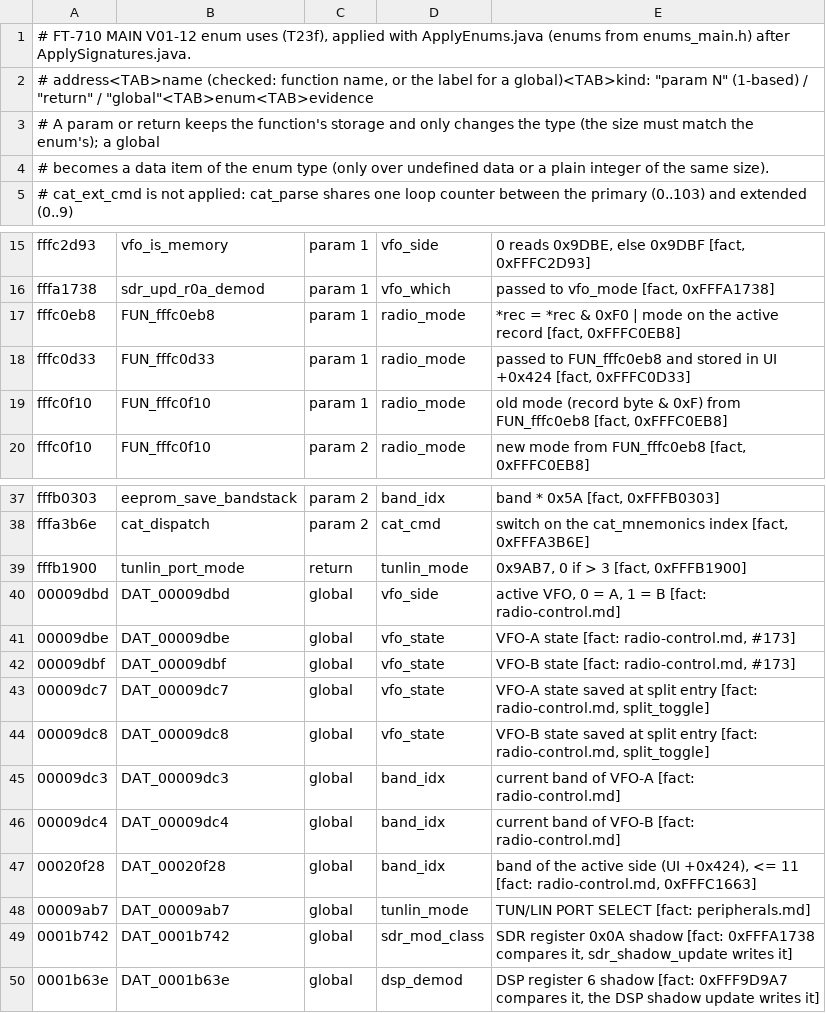
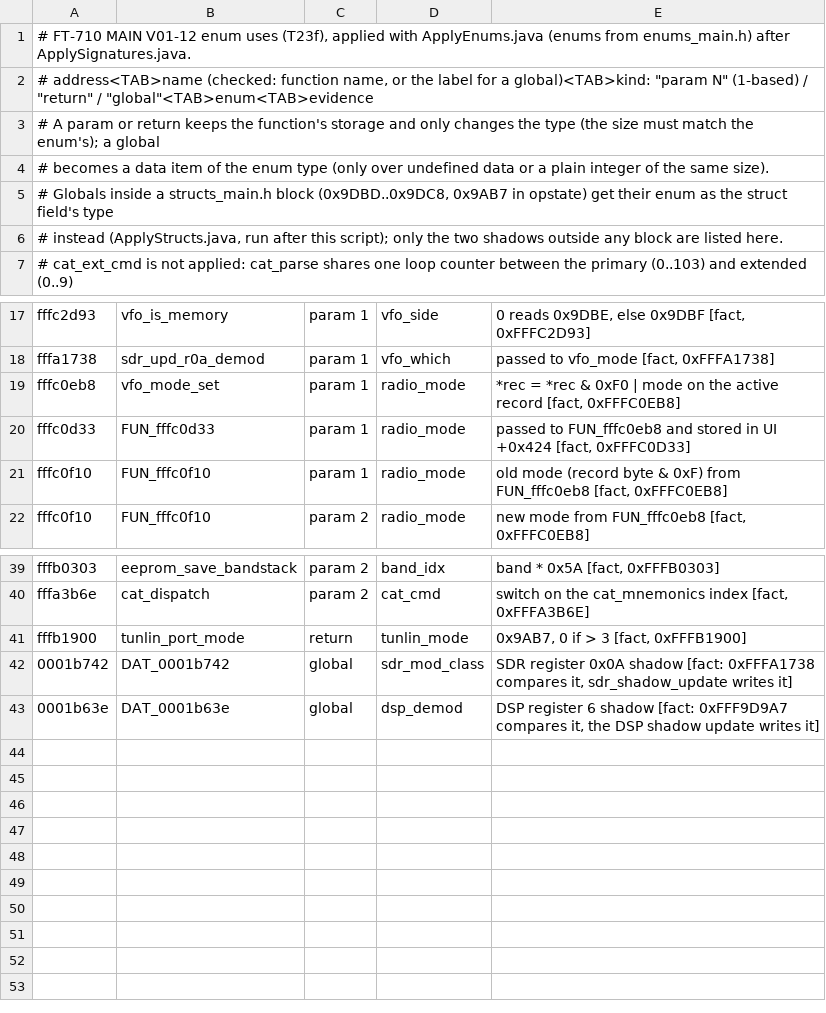
Before and after one commit to Reid-n0rc/FT-710_Firmware, a TSV file: tools/ghidra/enum_uses_main.tsv, drawn as a sheet; only a part is shown, gaps mark what is left out.

```diff
--- a/tools/ghidra/enum_uses_main.tsv
+++ b/tools/ghidra/enum_uses_main.tsv
@@ -4,2 +4,4 @@
 # becomes a data item of the enum type (only over undefined data or a plain integer of the same size).
+# Globals inside a structs_main.h block (0x9DBD..0x9DC8, 0x9AB7 in opstate) get their enum as the struct field's type
+# instead (ApplyStructs.java, run after this script); only the two shadows outside any block are listed here.
 # cat_ext_cmd is not applied: cat_parse shares one loop counter between the primary (0..103) and extended (0..9)
@@ -16,3 +18,3 @@ fffc2d93	vfo_is_memory	param 1	vfo_side	0 reads 0x9DBE, else 0x9DBF [fact, 0xFFF
 fffa1738	sdr_upd_r0a_demod	param 1	vfo_which	passed to vfo_mode [fact, 0xFFFA1738]
-fffc0eb8	FUN_fffc0eb8	param 1	radio_mode	*rec = *rec & 0xF0 | mode on the active record [fact, 0xFFFC0EB8]
+fffc0eb8	vfo_mode_set	param 1	radio_mode	*rec = *rec & 0xF0 | mode on the active record [fact, 0xFFFC0EB8]
 fffc0d33	FUN_fffc0d33	param 1	radio_mode	passed to FUN_fffc0eb8 and stored in UI +0x424 [fact, 0xFFFC0D33]
@@ -39,11 +41,2 @@ fffa3b6e	cat_dispatch	param 2	cat_cmd	switch on the cat_mnemonics index [fact, 0
 fffb1900	tunlin_port_mode	return	tunlin_mode	0x9AB7, 0 if > 3 [fact, 0xFFFB1900]
-00009dbd	DAT_00009dbd	global	vfo_side	active VFO, 0 = A, 1 = B [fact: radio-control.md]
-00009dbe	DAT_00009dbe	global	vfo_state	VFO-A state [fact: radio-control.md, #173]
-00009dbf	DAT_00009dbf	global	vfo_state	VFO-B state [fact: radio-control.md, #173]
-00009dc7	DAT_00009dc7	global	vfo_state	VFO-A state saved at split entry [fact: radio-control.md, split_toggle]
-00009dc8	DAT_00009dc8	global	vfo_state	VFO-B state saved at split entry [fact: radio-control.md, split_toggle]
-00009dc3	DAT_00009dc3	global	band_idx	current band of VFO-A [fact: radio-control.md]
-00009dc4	DAT_00009dc4	global	band_idx	current band of VFO-B [fact: radio-control.md]
-00020f28	DAT_00020f28	global	band_idx	band of the active side (UI +0x424), <= 11 [fact: radio-control.md, 0xFFFC1663]
-00009ab7	DAT_00009ab7	global	tunlin_mode	TUN/LIN PORT SELECT [fact: peripherals.md]
 0001b742	DAT_0001b742	global	sdr_mod_class	SDR register 0x0A shadow [fact: 0xFFFA1738 compares it, sdr_shadow_update writes it]
```
Also changed, not shown: 7 other files.
